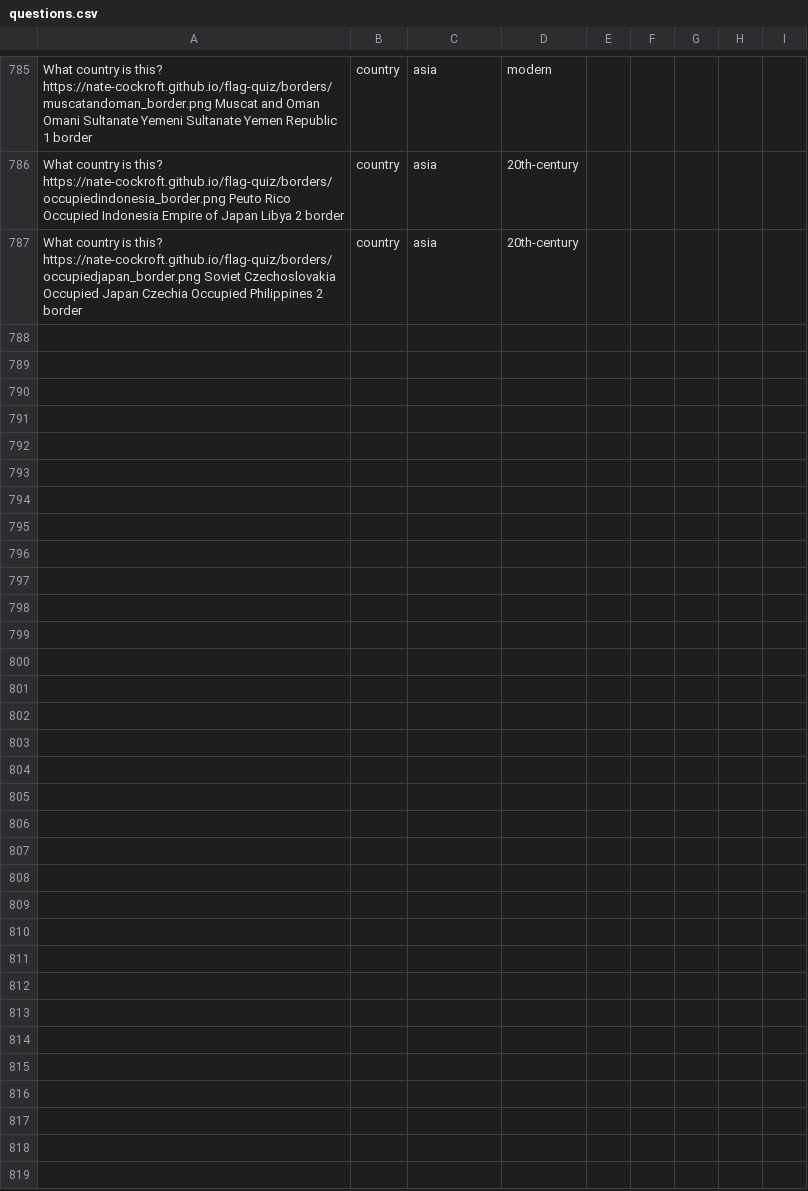
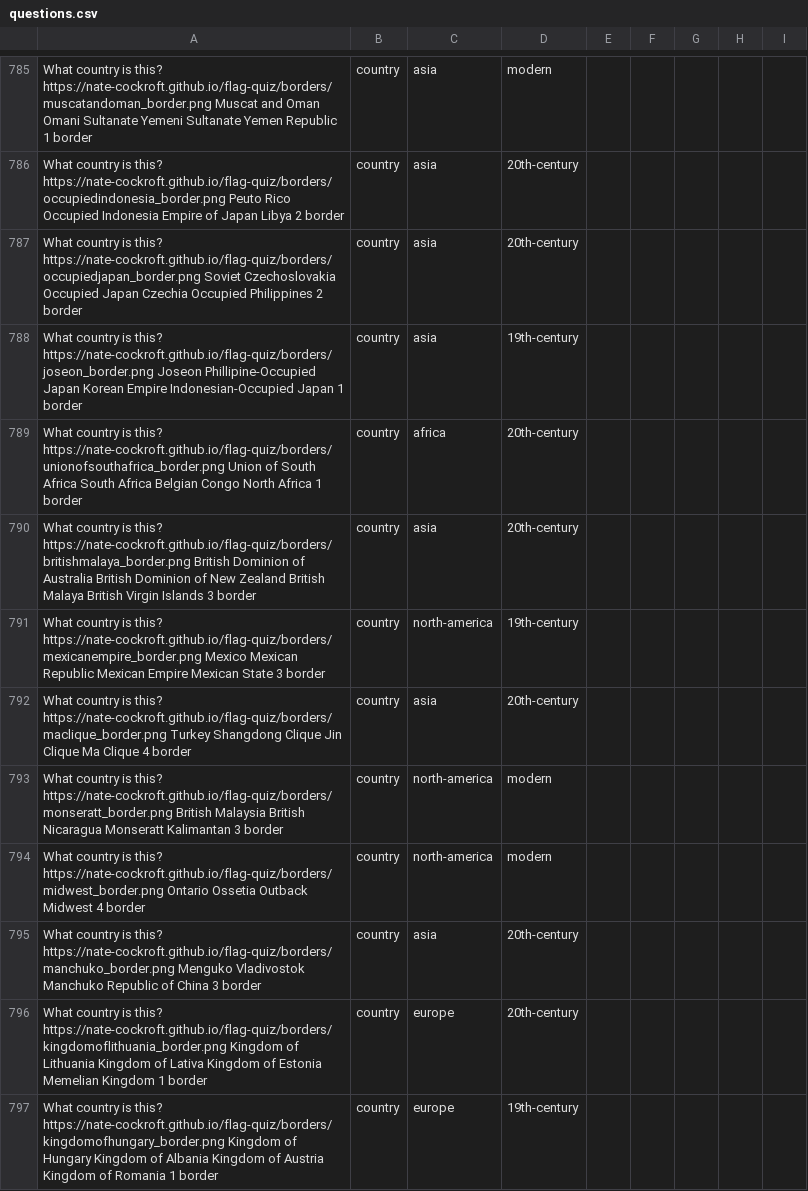
Before and after one commit to Nate-Cockroft/flag-quiz, a CSV file: questions.csv, drawn as a sheet; only a part is shown, gaps mark what is left out; the diff covers the shown part only.

Commit message:
Add 20 more border questions (Korean dynasties, Mexican Empire, Midwest, Japanese empire era)

```diff
--- a/questions.csv
+++ b/questions.csv
@@ -787 +787,11 @@ What country is this?	https://nate-cockroft.github.io/flag-quiz/borders/occupied
 What country is this?	https://nate-cockroft.github.io/flag-quiz/borders/occupiedjapan_border.png	Soviet Czechoslovakia	Occupied Japan	Czechia	Occupied Philippines	2	border,country,asia,20th-century
+What country is this?	https://nate-cockroft.github.io/flag-quiz/borders/joseon_border.png	Joseon	Phillipine-Occupied Japan	Korean Empire	Indonesian-Occupied Japan	1	border,country,asia,19th-century
+What country is this?	https://nate-cockroft.github.io/flag-quiz/borders/unionofsouthafrica_border.png	Union of South Africa	South Africa	Belgian Congo	North Africa	1	border,country,africa,20th-century
+What country is this?	https://nate-cockroft.github.io/flag-quiz/borders/britishmalaya_border.png	British Dominion of Australia	British Dominion of New Zealand	British Malaya	British Virgin Islands	3	border,country,asia,20th-century
+What country is this?	https://nate-cockroft.github.io/flag-quiz/borders/mexicanempire_border.png	Mexico	Mexican Republic	Mexican Empire	Mexican State	3	border,country,north-america,19th-century
+What country is this?	https://nate-cockroft.github.io/flag-quiz/borders/maclique_border.png	Turkey	Shangdong Clique	Jin Clique	Ma Clique	4	border,country,asia,20th-century
+What country is this?	https://nate-cockroft.github.io/flag-quiz/borders/monseratt_border.png	British Malaysia	British Nicaragua	Monseratt	Kalimantan	3	border,country,north-america,modern
+What country is this?	https://nate-cockroft.github.io/flag-quiz/borders/midwest_border.png	Ontario	Ossetia	Outback	Midwest	4	border,country,north-america,modern
+What country is this?	https://nate-cockroft.github.io/flag-quiz/borders/manchuko_border.png	Menguko	Vladivostok	Manchuko	Republic of China	3	border,country,asia,20th-century
+What country is this?	https://nate-cockroft.github.io/flag-quiz/borders/kingdomoflithuania_border.png	Kingdom of Lithuania	Kingdom of Lativa	Kingdom of Estonia	Memelian Kingdom	1	border,country,europe,20th-century
+What country is this?	https://nate-cockroft.github.io/flag-quiz/borders/kingdomofhungary_border.png	Kingdom of Hungary	Kingdom of Albania	Kingdom of Austria	Kingdom of Romania	1	border,country,europe,19th-century
```
Also changed, not shown: 10 added rows elsewhere in this file, 20 other files.
